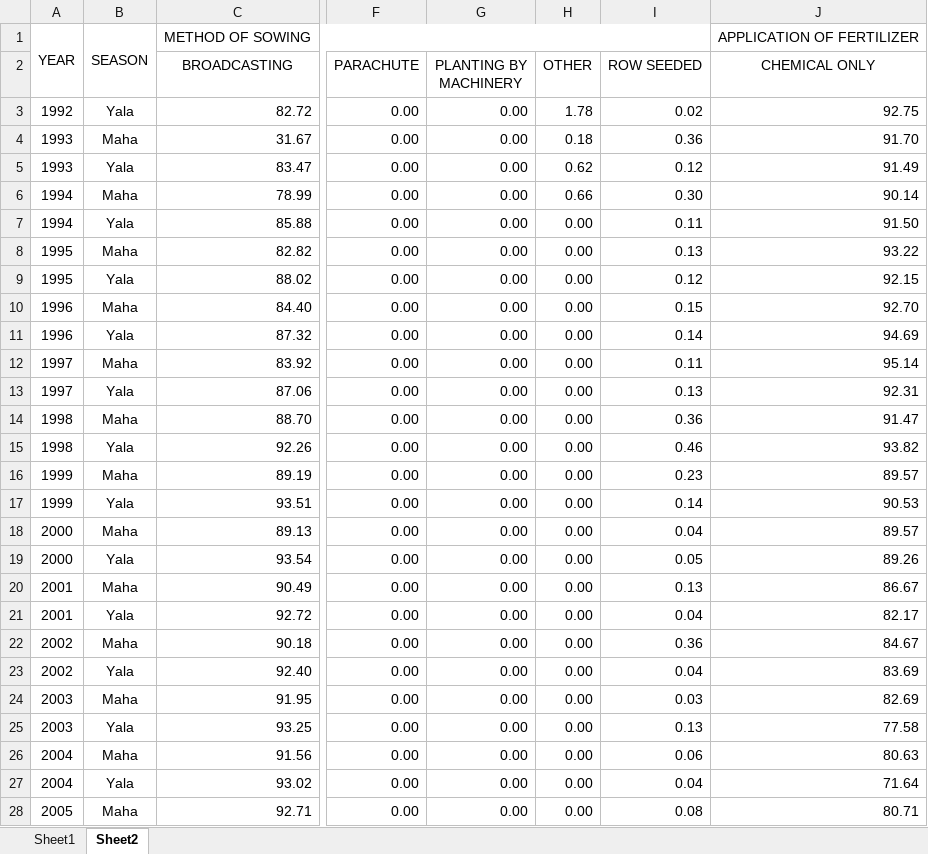
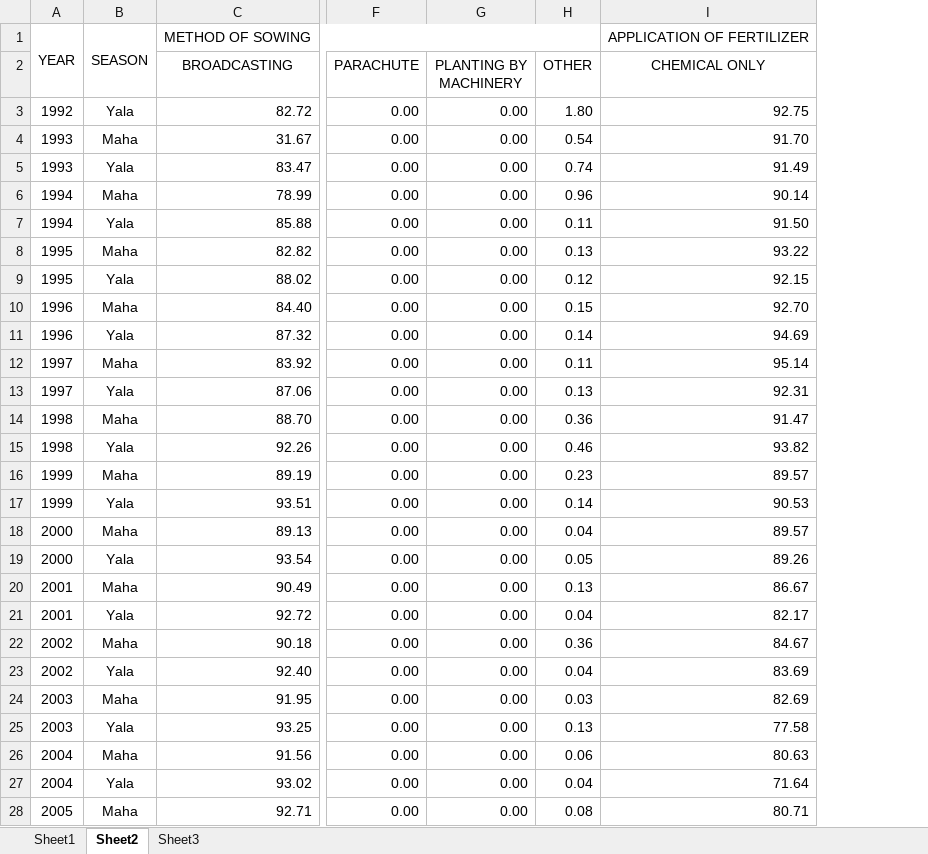
Before and after one commit to AchiniWathsala/Forecasting_Paddy_Production, an Excel workbook: data/paddy_production_data.xlsx, sheet Sheet2, drawn as a sheet; only a part is shown, gaps mark what is left out; values as stored, in another font and other column widths than the file's, no borders; the diff covers the shown part only; the diff names each change by its address in the sheet, - before the commit and + after, or states it on an @@ line.

```diff
--- a/data/paddy_production_data.xlsx (sheet Sheet2)
+++ b/data/paddy_production_data.xlsx (sheet Sheet2)
+sheet tab: Sheet3
-column I (ROW SEEDED), rows 3-28: 0.02 | 0.36 | 0.12 | 0.30 | 0.11 | 0.13 | 0.12 | 0.15 | 0.14 | 0.11 | 0.13 | 0.36 | 0.46 | 0.23 | 0.14 | 0.04 | 0.05 | 0.13 | 0.04 | 0.36 | 0.04 | 0.03 | 0.13 | 0.06 | 0.04 | 0.08
-H3 (OTHER): 1.78
+H3 (OTHER): 1.80
-H4 (OTHER): 0.18
+H4 (OTHER): 0.54
-H5 (OTHER): 0.62
+H5 (OTHER): 0.74
-H6 (OTHER): 0.66
+H6 (OTHER): 0.96
-H7 (OTHER): 0.00
+H7 (OTHER): 0.11
-H8 (OTHER): 0.00
+H8 (OTHER): 0.13
-H9 (OTHER): 0.00
+H9 (OTHER): 0.12
-H10 (OTHER): 0.00
+H10 (OTHER): 0.15
-H11 (OTHER): 0.00
+H11 (OTHER): 0.14
-H12 (OTHER): 0.00
+H12 (OTHER): 0.11
-H13 (OTHER): 0.00
+H13 (OTHER): 0.13
-H14 (OTHER): 0.00
+H14 (OTHER): 0.36
-H15 (OTHER): 0.00
+H15 (OTHER): 0.46
-H16 (OTHER): 0.00
+H16 (OTHER): 0.23
-H17 (OTHER): 0.00
+H17 (OTHER): 0.14
-H18 (OTHER): 0.00
+H18 (OTHER): 0.04
-H19 (OTHER): 0.00
+H19 (OTHER): 0.05
-H20 (OTHER): 0.00
+H20 (OTHER): 0.13
-H21 (OTHER): 0.00
+H21 (OTHER): 0.04
-H22 (OTHER): 0.00
+H22 (OTHER): 0.36
-H23 (OTHER): 0.00
+H23 (OTHER): 0.04
-H24 (OTHER): 0.00
+H24 (OTHER): 0.03
-H25 (OTHER): 0.00
+H25 (OTHER): 0.13
-H26 (OTHER): 0.00
+H26 (OTHER): 0.06
-H27 (OTHER): 0.00
+H27 (OTHER): 0.04
-H28 (OTHER): 0.00
+H28 (OTHER): 0.08
```
Also changed, not shown: 11 edited cells elsewhere in this sheet, df.xlsx, 1 other file.
